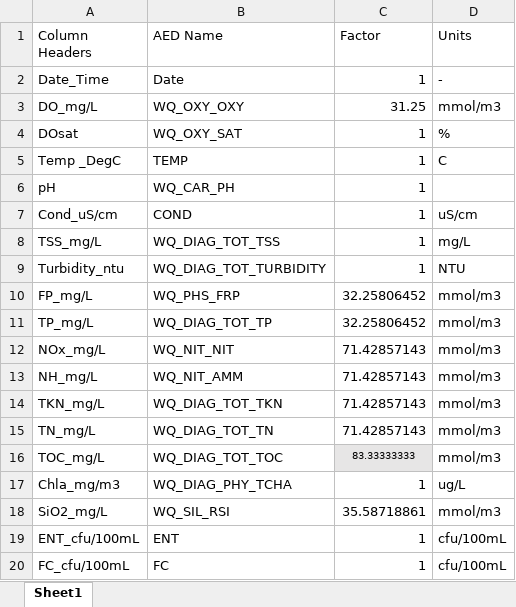
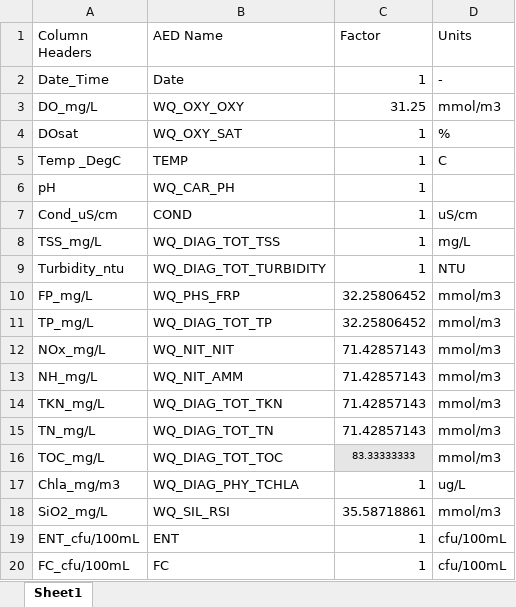
Before and after one commit to AquaticEcoDynamics/Hawkesbury, an Excel workbook: matlab/Data_Import/Conversions.xlsx, sheet Sheet1, drawn as a sheet; values as stored, in another font and other column widths than the file's, no borders; the diff names each change by its address in the sheet, - before the commit and + after, or states it on an @@ line.

Commit message:
Fixed unit issue on DPIE data

```diff
--- a/matlab/Data_Import/Conversions.xlsx (sheet Sheet1)
+++ b/matlab/Data_Import/Conversions.xlsx (sheet Sheet1)
-B17 (AED Name): WQ_DIAG_PHY_TCHA
+B17 (AED Name): WQ_DIAG_PHY_TCHLA
```
Also changed, not shown: matlab/Data_Import_2017/conversion.xlsx, 4 other files.
